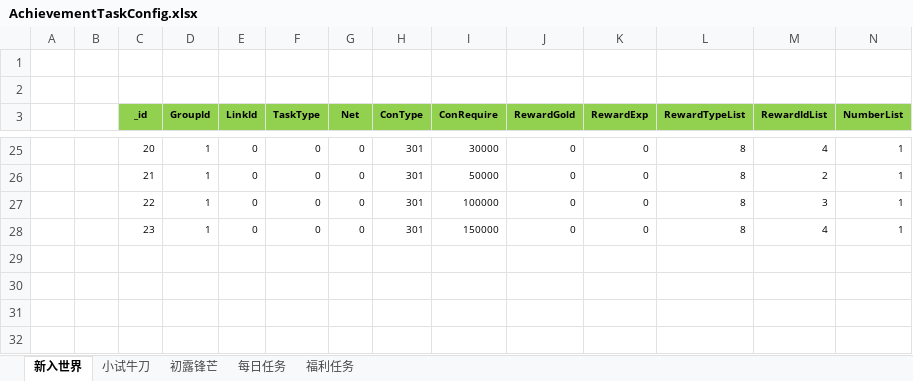
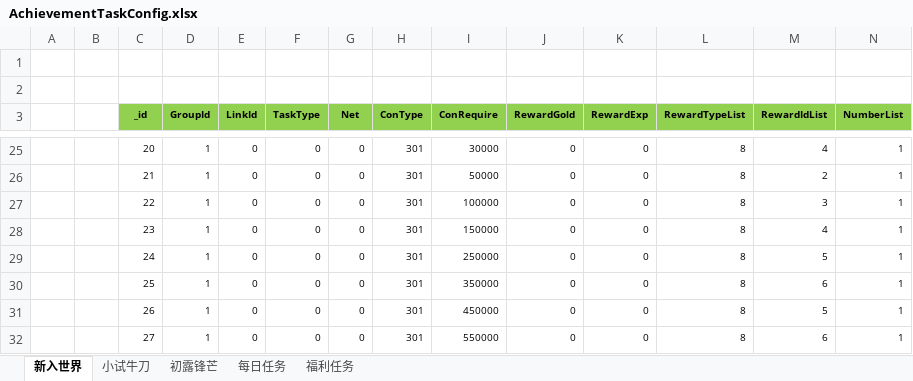
Before and after one commit to wokanjianyang/legend2, an Excel workbook: Excel/AchievementTaskConfig.xlsx, sheet 新入世界, drawn as a sheet; only a part is shown, gaps mark what is left out; values as stored, in another font and other column widths than the file's, no borders; rows hold the shown columns only; the diff names each change by its address in the sheet, - before the commit and + after, or states it on an @@ line.

```diff
--- a/Excel/AchievementTaskConfig.xlsx (sheet 新入世界)
+++ b/Excel/AchievementTaskConfig.xlsx (sheet 新入世界)
+row 29:  |  | 24 | 1 | 0 | 0 | 0 | 301 | 250000 | 0 | 0 | 8 | 5 | 1
+row 30:  |  | 25 | 1 | 0 | 0 | 0 | 301 | 350000 | 0 | 0 | 8 | 6 | 1
+row 31:  |  | 26 | 1 | 0 | 0 | 0 | 301 | 450000 | 0 | 0 | 8 | 5 | 1
+row 32:  |  | 27 | 1 | 0 | 0 | 0 | 301 | 550000 | 0 | 0 | 8 | 6 | 1
```
Also changed, not shown: sheet 福利任务, Excel/AchievementTaskGroupConfig.xlsx, Excel/BossConfig.xlsx, 17 other files.
